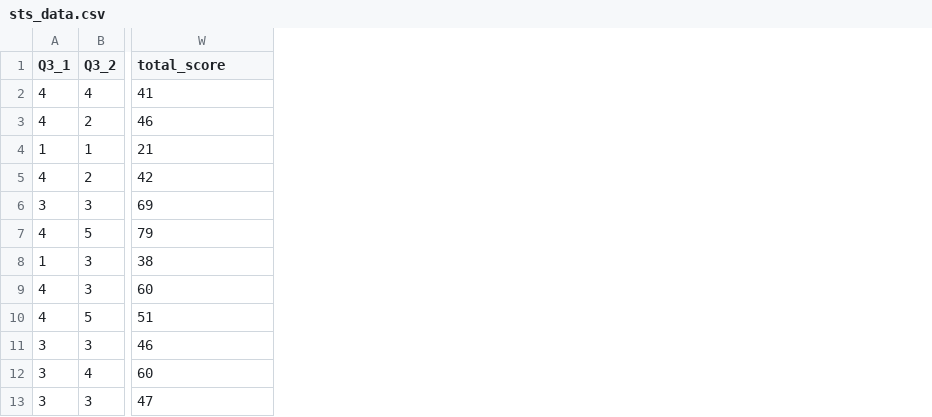
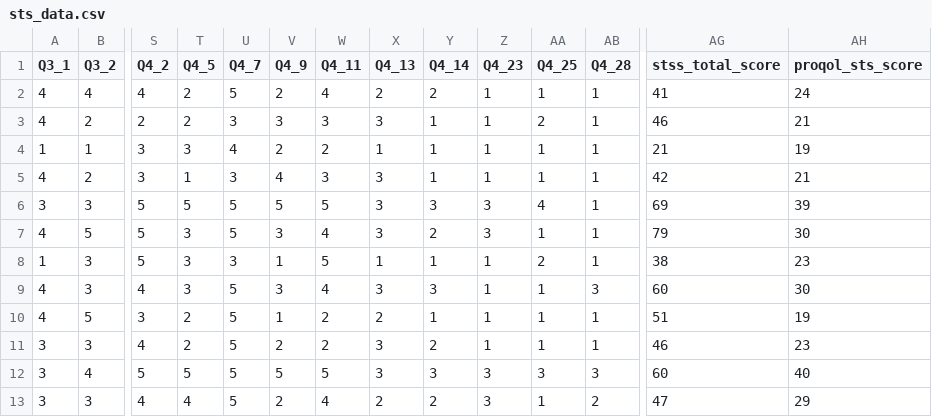
Before and after one commit to hmhstats/IDC6940_HHawkins, a CSV file: sts_data.csv, drawn as a sheet; only a part is shown, gaps mark what is left out; addresses are those after the commit; the diff names each change by its address in the sheet, - before the commit and + after, or states it on an @@ line.

Commit message:
add proqol score

```diff
--- a/sts_data.csv
+++ b/sts_data.csv
+column S (Q4_2), rows 2-13: 4 | 2 | 3 | 3 | 5 | 5 | 5 | 4 | 3 | 4 | 5 | 4
+column T (Q4_5), rows 2-13: 2 | 2 | 3 | 1 | 5 | 3 | 3 | 3 | 2 | 2 | 5 | 4
+column U (Q4_7), rows 2-13: 5 | 3 | 4 | 3 | 5 | 5 | 3 | 5 | 5 | 5 | 5 | 5
+column V (Q4_9), rows 2-13: 2 | 3 | 2 | 4 | 5 | 3 | 1 | 3 | 1 | 2 | 5 | 2
+column W (Q4_11), rows 2-13: 4 | 3 | 2 | 3 | 5 | 4 | 5 | 4 | 2 | 2 | 5 | 4
+column X (Q4_13), rows 2-13: 2 | 3 | 1 | 3 | 3 | 3 | 1 | 3 | 2 | 3 | 3 | 2
+column Y (Q4_14), rows 2-13: 2 | 1 | 1 | 1 | 3 | 2 | 1 | 3 | 1 | 2 | 3 | 2
+column Z (Q4_23), rows 2-13: 1 | 1 | 1 | 1 | 3 | 3 | 1 | 1 | 1 | 1 | 3 | 3
+column AA (Q4_25), rows 2-13: 1 | 2 | 1 | 1 | 4 | 1 | 2 | 1 | 1 | 1 | 3 | 1
+column AB (Q4_28), rows 2-13: 1 | 1 | 1 | 1 | 1 | 1 | 1 | 3 | 1 | 1 | 3 | 2
+column AH (proqol_sts_score), rows 2-13: 24 | 21 | 19 | 21 | 39 | 30 | 23 | 30 | 19 | 23 | 40 | 29
-AG1: total_score
+AG1: stss_total_score
```
Also changed, not shown: 3 other files.
